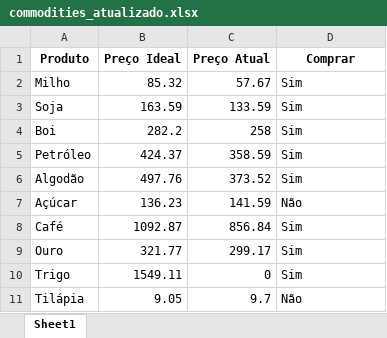
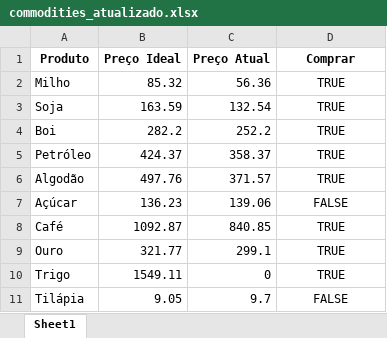
Before and after one commit to Hugo-Hattori/Commodity_Price_WebScraping, an Excel workbook: commodities_atualizado.xlsx, sheet Sheet1, drawn as a sheet; values as stored, in another font and other column widths than the file's, no borders; the diff names each change by its address in the sheet, - before the commit and + after, or states it on an @@ line.

```diff
--- a/commodities_atualizado.xlsx (sheet Sheet1)
+++ b/commodities_atualizado.xlsx (sheet Sheet1)
-C2 (Preço Atual): 57.67
+C2 (Preço Atual): 56.36
-D2:D6 (Comprar): Sim
+D2:D6 (Comprar): TRUE
-D2:D11 alignment: left
+D2:D11 alignment: center
-C3 (Preço Atual): 133.59
+C3 (Preço Atual): 132.54
-C4 (Preço Atual): 258
+C4 (Preço Atual): 252.2
-C5 (Preço Atual): 358.59
+C5 (Preço Atual): 358.37
-C6 (Preço Atual): 373.52
+C6 (Preço Atual): 371.57
-C7 (Preço Atual): 141.59
+C7 (Preço Atual): 139.06
-D7 (Comprar): Não
+D7 (Comprar): FALSE
-C8 (Preço Atual): 856.84
+C8 (Preço Atual): 840.85
-D8:D10 (Comprar): Sim
+D8:D10 (Comprar): TRUE
-C9 (Preço Atual): 299.17
+C9 (Preço Atual): 299.1
-D11 (Comprar): Não
+D11 (Comprar): FALSE
```
Also changed, not shown: 1 other file.
